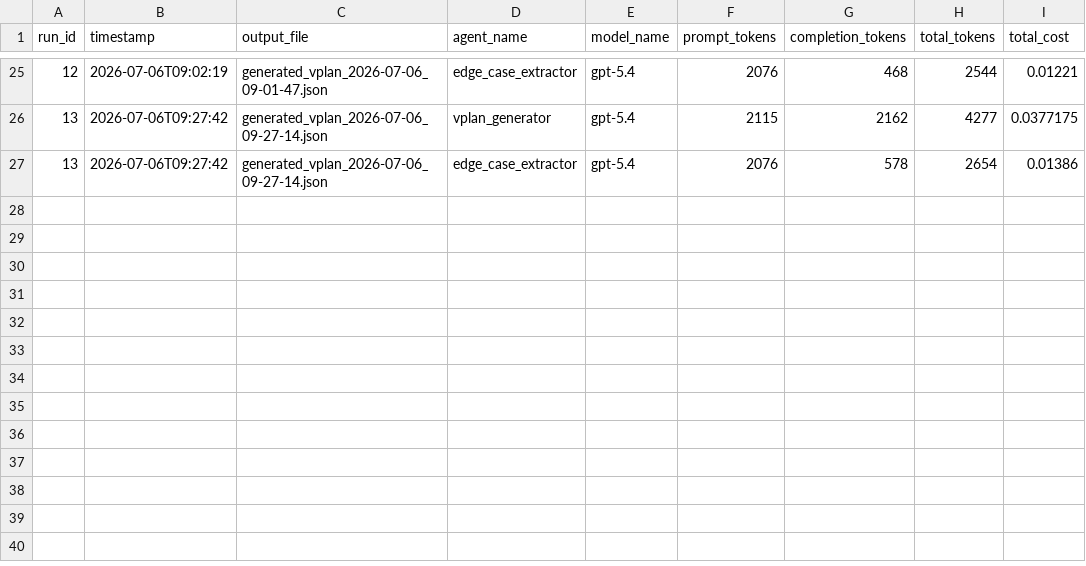
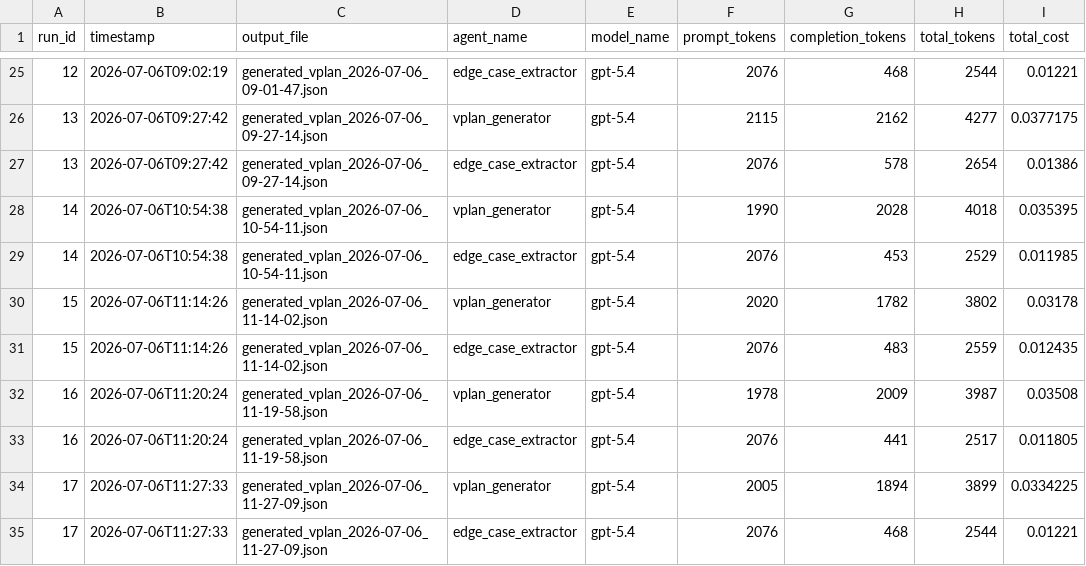
Before and after one commit to reannam/april-specification-coverage--analysis, a CSV file: outputs/usage_charts/usage_by_agent.csv, drawn as a sheet; only a part is shown, gaps mark what is left out; the diff names each change by its address in the sheet, - before the commit and + after, or states it on an @@ line.

```diff
--- a/outputs/usage_charts/usage_by_agent.csv
+++ b/outputs/usage_charts/usage_by_agent.csv
+row 28: 14 | 2026-07-06T10:54:38 | generated_vplan_2026-07-06_10-54-11.json | vplan_generator | gpt-5.4 | 1990 | 2028 | 4018 | 0.035395
+row 29: 14 | 2026-07-06T10:54:38 | generated_vplan_2026-07-06_10-54-11.json | edge_case_extractor | gpt-5.4 | 2076 | 453 | 2529 | 0.011985
+row 30: 15 | 2026-07-06T11:14:26 | generated_vplan_2026-07-06_11-14-02.json | vplan_generator | gpt-5.4 | 2020 | 1782 | 3802 | 0.03178
+row 31: 15 | 2026-07-06T11:14:26 | generated_vplan_2026-07-06_11-14-02.json | edge_case_extractor | gpt-5.4 | 2076 | 483 | 2559 | 0.012435
+row 32: 16 | 2026-07-06T11:20:24 | generated_vplan_2026-07-06_11-19-58.json | vplan_generator | gpt-5.4 | 1978 | 2009 | 3987 | 0.03508
+row 33: 16 | 2026-07-06T11:20:24 | generated_vplan_2026-07-06_11-19-58.json | edge_case_extractor | gpt-5.4 | 2076 | 441 | 2517 | 0.011805
+row 34: 17 | 2026-07-06T11:27:33 | generated_vplan_2026-07-06_11-27-09.json | vplan_generator | gpt-5.4 | 2005 | 1894 | 3899 | 0.0334225
+row 35: 17 | 2026-07-06T11:27:33 | generated_vplan_2026-07-06_11-27-09.json | edge_case_extractor | gpt-5.4 | 2076 | 468 | 2544 | 0.01221
```
Also changed, not shown: outputs/usage_charts/usage_by_run.csv, 19 other files.
